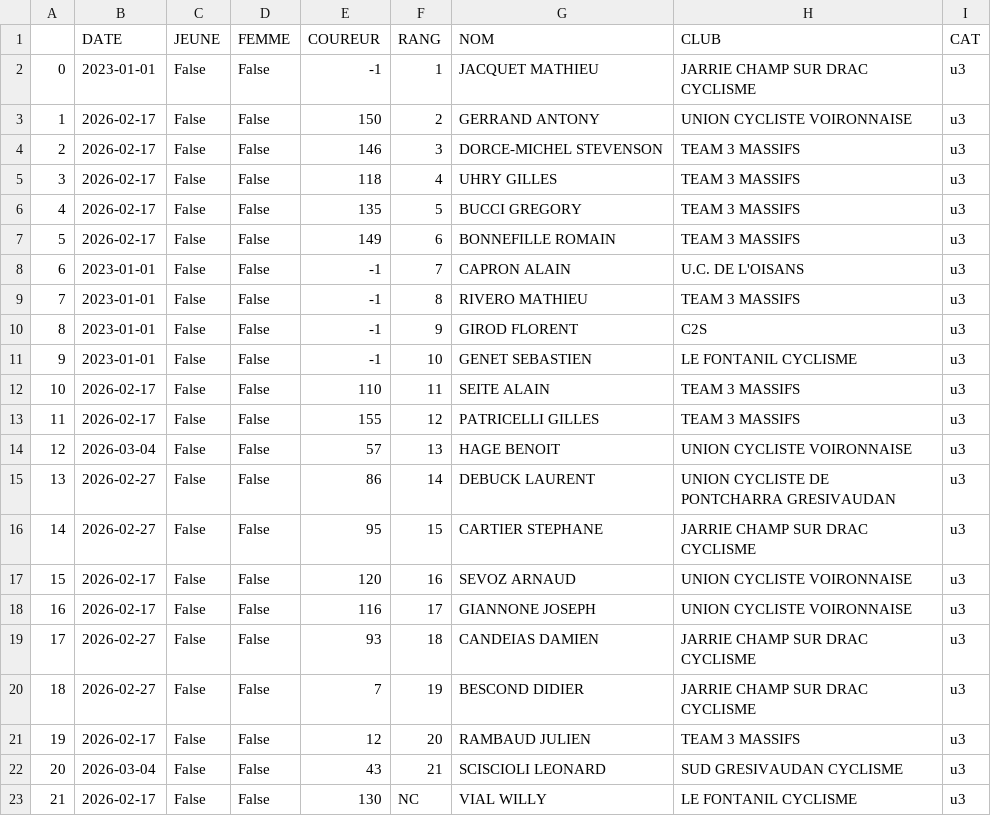
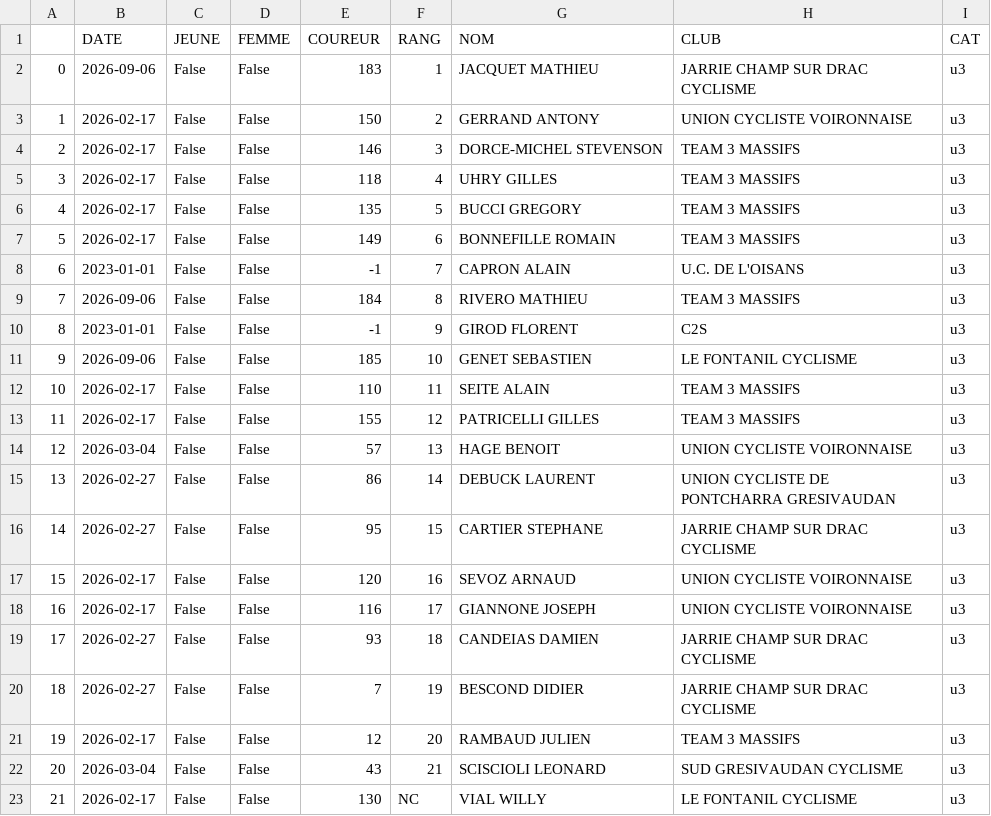
Before and after one commit to TimoWintz/challenge-ufolep, a CSV file: challenge_ufolep_backend/courses/resultats/Triptyque du Fontanil_u3.csv, drawn as a sheet.

```diff
--- a/challenge_ufolep_backend/courses/resultats/Triptyque du Fontanil_u3.csv
+++ b/challenge_ufolep_backend/courses/resultats/Triptyque du Fontanil_u3.csv
@@ -1,3 +1,3 @@
 ,DATE,JEUNE,FEMME,COUREUR,RANG,NOM,CLUB,CAT
-0,2023-01-01,False,False,-1,1,JACQUET MATHIEU,JARRIE CHAMP SUR DRAC CYCLISME,u3
+0,2026-09-06,False,False,183,1,JACQUET MATHIEU,JARRIE CHAMP SUR DRAC CYCLISME,u3
 1,2026-02-17,False,False,150,2,GERRAND ANTONY,UNION CYCLISTE VOIRONNAISE,u3
@@ -8,5 +8,5 @@
 6,2023-01-01,False,False,-1,7,CAPRON ALAIN,U.C. DE L'OISANS,u3
-7,2023-01-01,False,False,-1,8,RIVERO MATHIEU,TEAM 3 MASSIFS,u3
+7,2026-09-06,False,False,184,8,RIVERO MATHIEU,TEAM 3 MASSIFS,u3
 8,2023-01-01,False,False,-1,9,GIROD FLORENT,C2S,u3
-9,2023-01-01,False,False,-1,10,GENET SEBASTIEN,LE FONTANIL CYCLISME,u3
+9,2026-09-06,False,False,185,10,GENET SEBASTIEN,LE FONTANIL CYCLISME,u3
 10,2026-02-17,False,False,110,11,SEITE ALAIN,TEAM 3 MASSIFS,u3
```
Also changed, not shown: challenge_ufolep_backend/coureurs.csv, challenge_ufolep_backend/courses/resultats/Grimpée du Col de Porte_resultats.csv, 5 other files.
